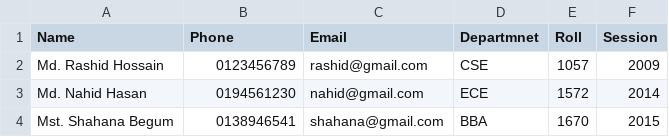
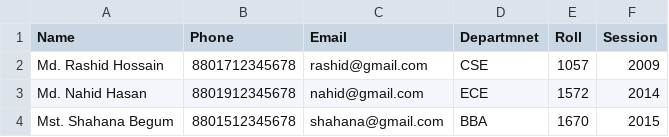
Before and after one commit to kmmuntasir/open-library, a CSV file: docs/students_list_sample.csv, drawn as a sheet.

Commit message:
Cleaned Database and added sample DBs

```diff
--- a/docs/students_list_sample.csv
+++ b/docs/students_list_sample.csv
@@ -1,4 +1,4 @@
 Name,Phone,Email,Departmnet,Roll,Session
-Md. Rashid Hossain,0123456789,rashid@gmail.com,CSE,1057,2009
-Md. Nahid Hasan,0194561230,nahid@gmail.com,ECE,1572,2014
-Mst. Shahana Begum,0138946541,shahana@gmail.com,BBA,1670,2015
+Md. Rashid Hossain,8801712345678,rashid@gmail.com,CSE,1057,2009
+Md. Nahid Hasan,8801912345678,nahid@gmail.com,ECE,1572,2014
+Mst. Shahana Begum,8801512345678,shahana@gmail.com,BBA,1670,2015
```
Also changed, not shown: docs/teachers_list_sample.csv, 16 other files.
